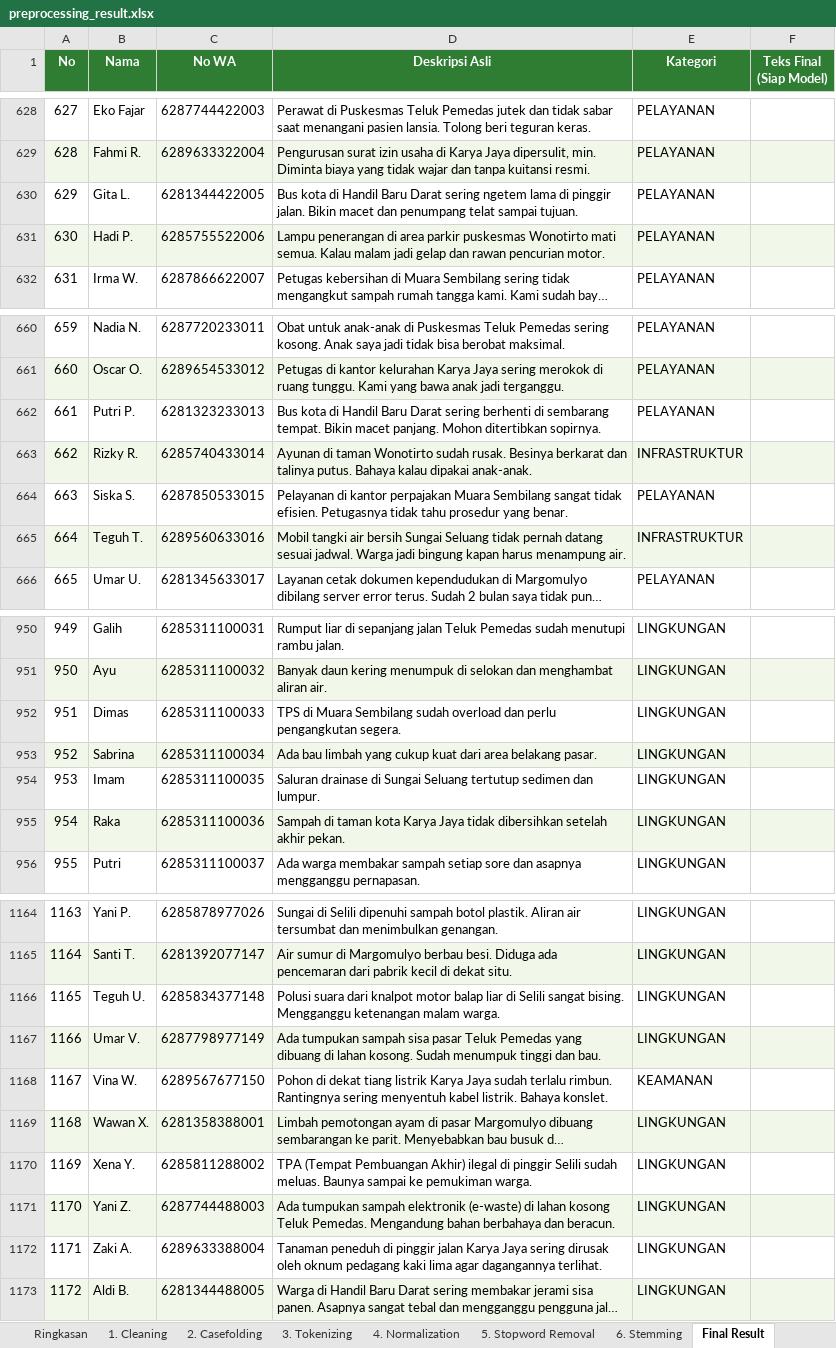
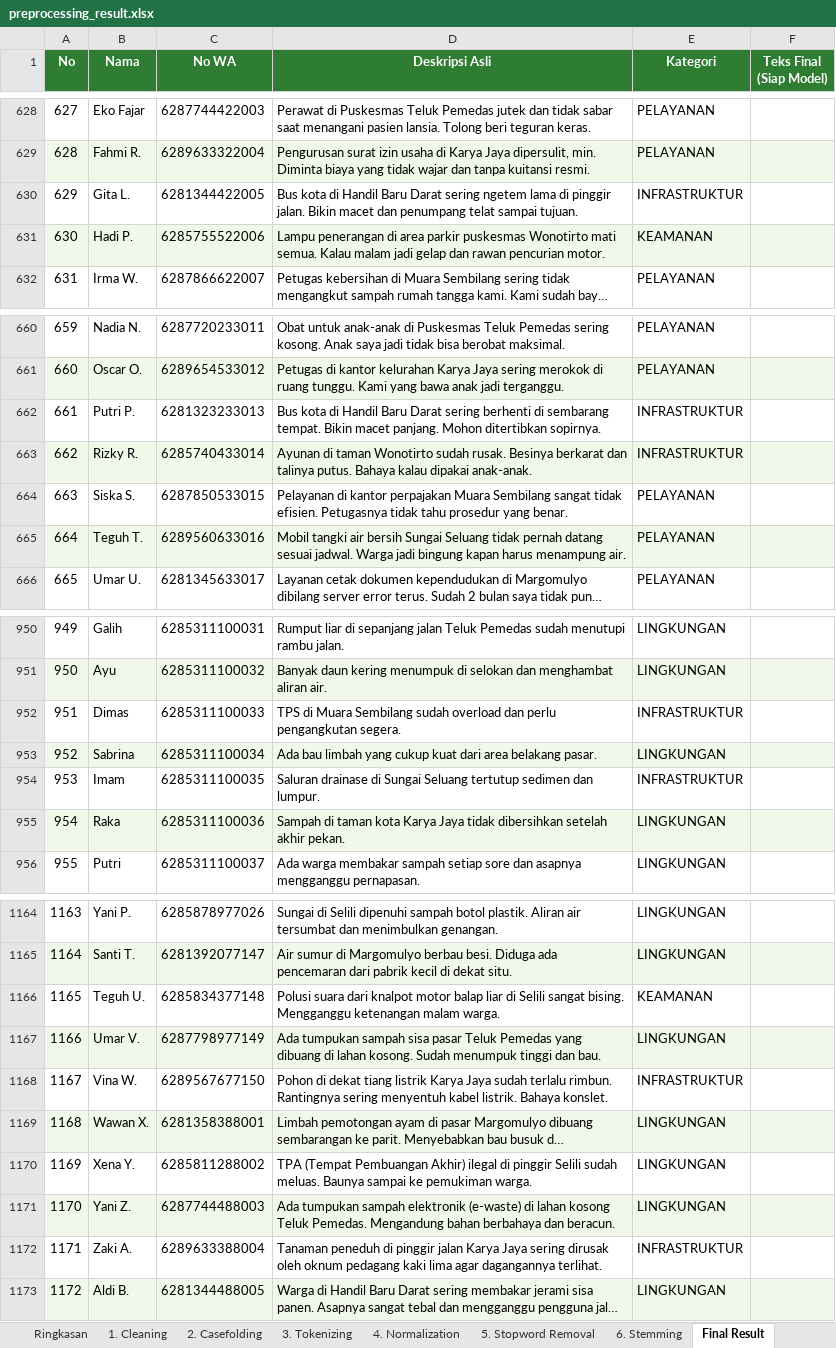
Before and after one commit to Faridrany/chatbot, an Excel workbook: data/export/preprocessing_result.xlsx, sheet Final Result, drawn as a sheet; only a part is shown, gaps mark what is left out; long unchanged cells end in …; values as stored, in another font and other column widths than the file's, no borders; the diff covers the shown part only; the diff names each change by its address in the sheet, - before the commit and + after, or states it on an @@ line.

```diff
--- a/data/export/preprocessing_result.xlsx (sheet Final Result)
+++ b/data/export/preprocessing_result.xlsx (sheet Final Result)
-E630 (Kategori): PELAYANAN
+E630 (Kategori): INFRASTRUKTUR
-E631 (Kategori): PELAYANAN
+E631 (Kategori): KEAMANAN
-E662 (Kategori): PELAYANAN
+E662 (Kategori): INFRASTRUKTUR
-E665 (Kategori): INFRASTRUKTUR
+E665 (Kategori): PELAYANAN
-E952 (Kategori): LINGKUNGAN
+E952 (Kategori): INFRASTRUKTUR
-E954 (Kategori): LINGKUNGAN
+E954 (Kategori): INFRASTRUKTUR
-E1166 (Kategori): LINGKUNGAN
+E1166 (Kategori): KEAMANAN
-E1168 (Kategori): KEAMANAN
+E1168 (Kategori): INFRASTRUKTUR
-E1172 (Kategori): LINGKUNGAN
+E1172 (Kategori): INFRASTRUKTUR
```
Also changed, not shown: 41 edited cells elsewhere in this sheet, 20 other files.
